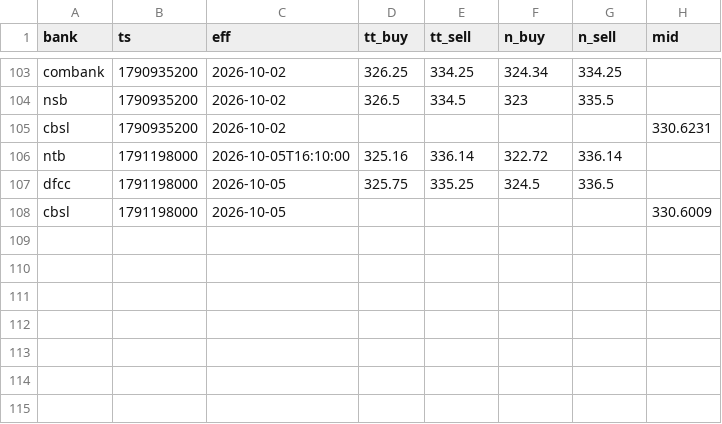
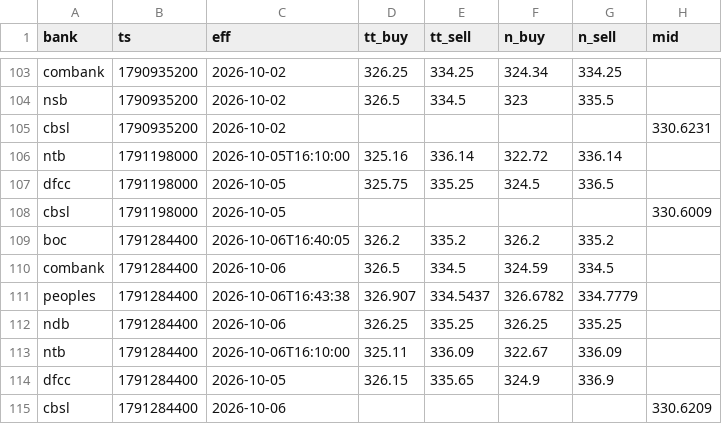
Before and after one commit to anjulalk/fxtrack, a CSV file: data/tick.csv, drawn as a sheet; only a part is shown, gaps mark what is left out.

```diff
--- a/data/tick.csv
+++ b/data/tick.csv
@@ -108 +108,8 @@ dfcc,1791198000,2026-10-05,325.75,335.25,324.5,336.5,
 cbsl,1791198000,2026-10-05,,,,,330.6009
+boc,1791284400,2026-10-06T16:40:05,326.2,335.2,326.2,335.2,
+combank,1791284400,2026-10-06,326.5,334.5,324.59,334.5,
+peoples,1791284400,2026-10-06T16:43:38,326.907,334.5437,326.6782,334.7779,
+ndb,1791284400,2026-10-06,326.25,335.25,326.25,335.25,
+ntb,1791284400,2026-10-06T16:10:00,325.11,336.09,322.67,336.09,
+dfcc,1791284400,2026-10-05,326.15,335.65,324.9,336.9,
+cbsl,1791284400,2026-10-06,,,,,330.6209
```
Also changed, not shown: data/day.csv, 2 other files.
